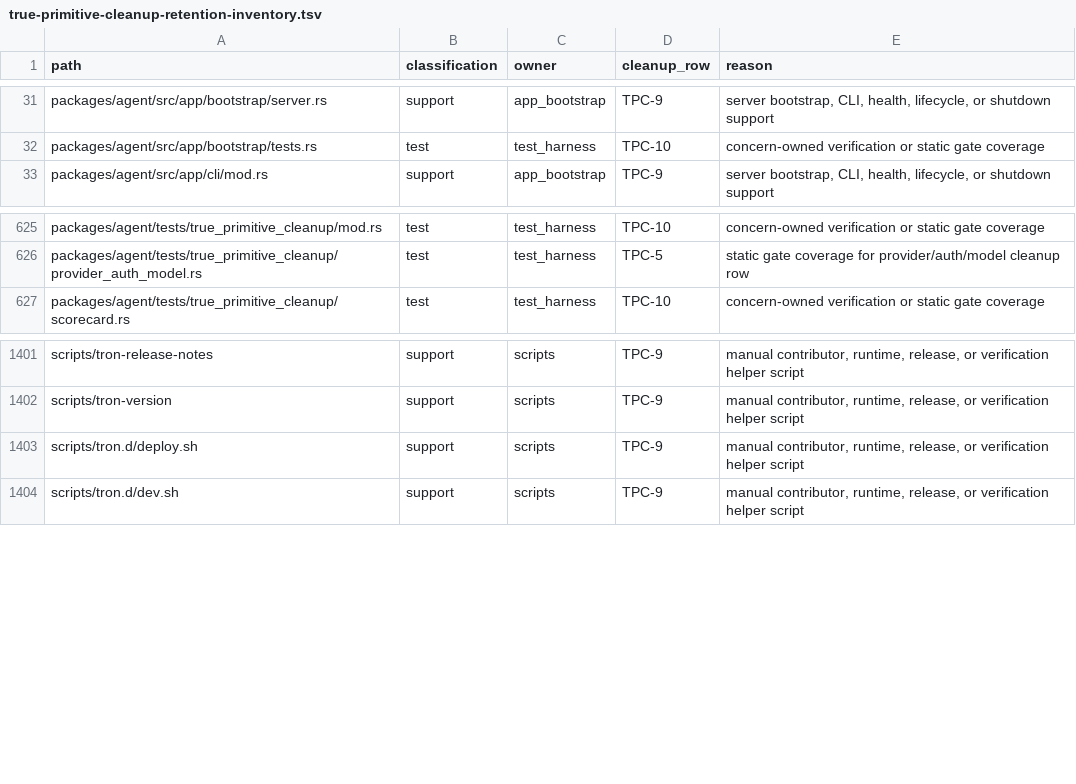
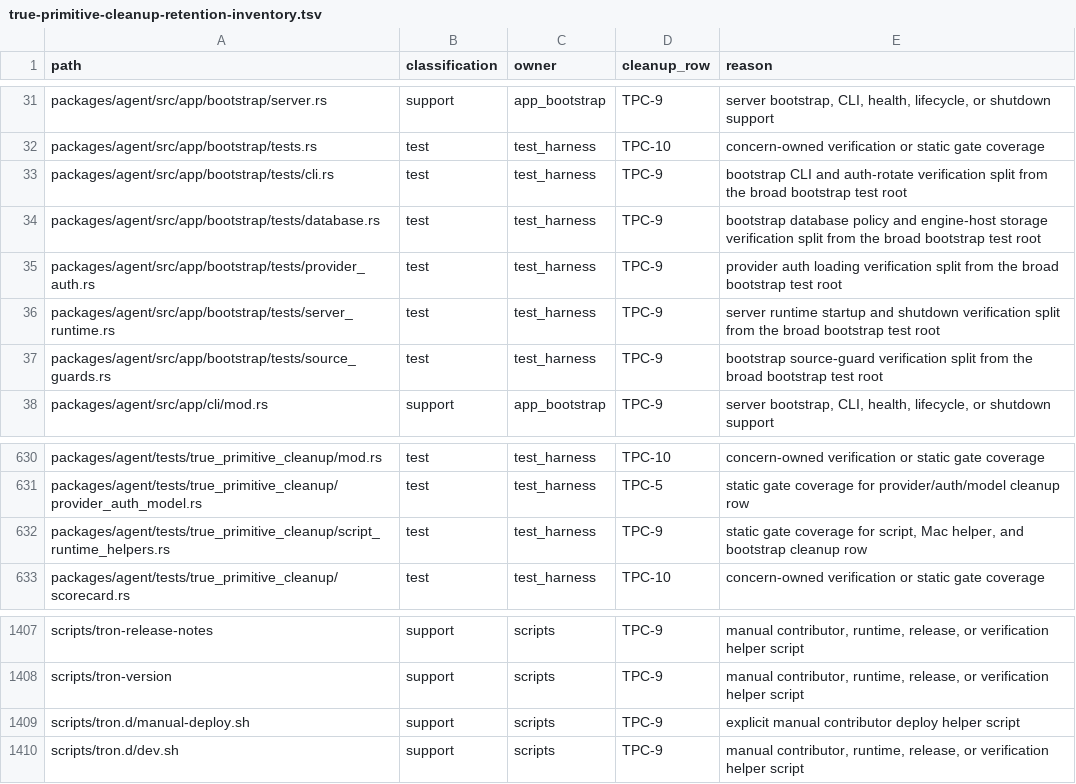
Before and after one commit to mhismail3/tron, a TSV file: packages/agent/docs/true-primitive-cleanup-retention-inventory.tsv, drawn as a sheet; only a part is shown, gaps mark what is left out.

Commit message:
Split bootstrap tests and manualize deploy command

```diff
--- a/packages/agent/docs/true-primitive-cleanup-retention-inventory.tsv
+++ b/packages/agent/docs/true-primitive-cleanup-retention-inventory.tsv
@@ -32,2 +32,7 @@ packages/agent/src/app/bootstrap/server.rs	support	app_bootstrap	TPC-9	server bo
 packages/agent/src/app/bootstrap/tests.rs	test	test_harness	TPC-10	concern-owned verification or static gate coverage
+packages/agent/src/app/bootstrap/tests/cli.rs	test	test_harness	TPC-9	bootstrap CLI and auth-rotate verification split from the broad bootstrap test root
+packages/agent/src/app/bootstrap/tests/database.rs	test	test_harness	TPC-9	bootstrap database policy and engine-host storage verification split from the broad bootstrap test root
+packages/agent/src/app/bootstrap/tests/provider_auth.rs	test	test_harness	TPC-9	provider auth loading verification split from the broad bootstrap test root
+packages/agent/src/app/bootstrap/tests/server_runtime.rs	test	test_harness	TPC-9	server runtime startup and shutdown verification split from the broad bootstrap test root
+packages/agent/src/app/bootstrap/tests/source_guards.rs	test	test_harness	TPC-9	bootstrap source-guard verification split from the broad bootstrap test root
 packages/agent/src/app/cli/mod.rs	support	app_bootstrap	TPC-9	server bootstrap, CLI, health, lifecycle, or shutdown support
@@ -626,2 +631,3 @@ packages/agent/tests/true_primitive_cleanup/mod.rs	test	test_harness	TPC-10	conc
 packages/agent/tests/true_primitive_cleanup/provider_auth_model.rs	test	test_harness	TPC-5	static gate coverage for provider/auth/model cleanup row
+packages/agent/tests/true_primitive_cleanup/script_runtime_helpers.rs	test	test_harness	TPC-9	static gate coverage for script, Mac helper, and bootstrap cleanup row
 packages/agent/tests/true_primitive_cleanup/scorecard.rs	test	test_harness	TPC-10	concern-owned verification or static gate coverage
@@ -1402,3 +1408,3 @@ scripts/tron-release-notes	support	scripts	TPC-9	manual contributor, runtime, re
 scripts/tron-version	support	scripts	TPC-9	manual contributor, runtime, release, or verification helper script
-scripts/tron.d/deploy.sh	support	scripts	TPC-9	manual contributor, runtime, release, or verification helper script
+scripts/tron.d/manual-deploy.sh	support	scripts	TPC-9	explicit manual contributor deploy helper script
 scripts/tron.d/dev.sh	support	scripts	TPC-9	manual contributor, runtime, release, or verification helper script
```
Also changed, not shown: 25 other files.
